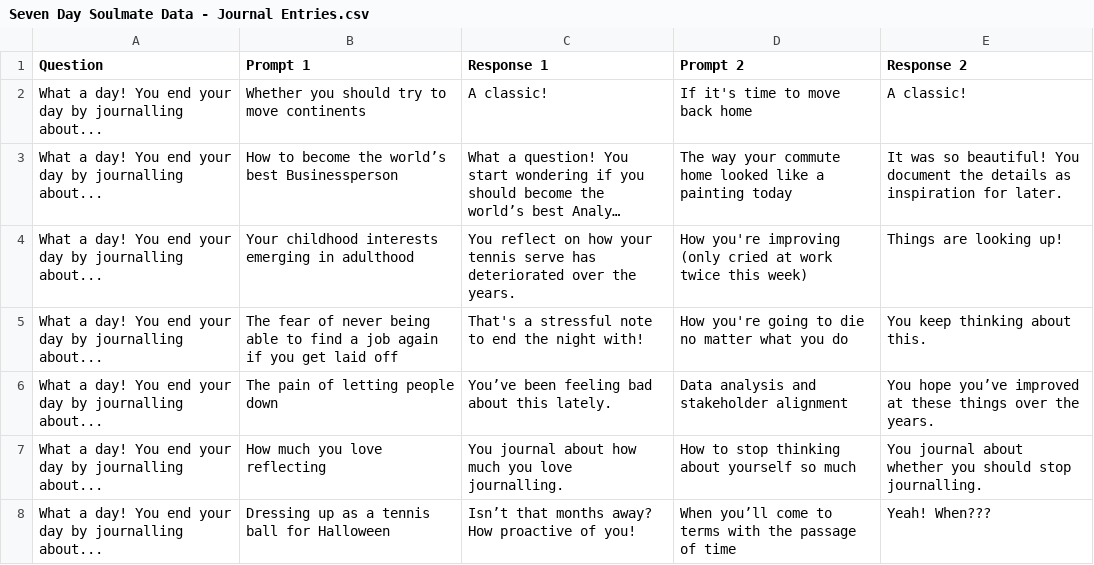
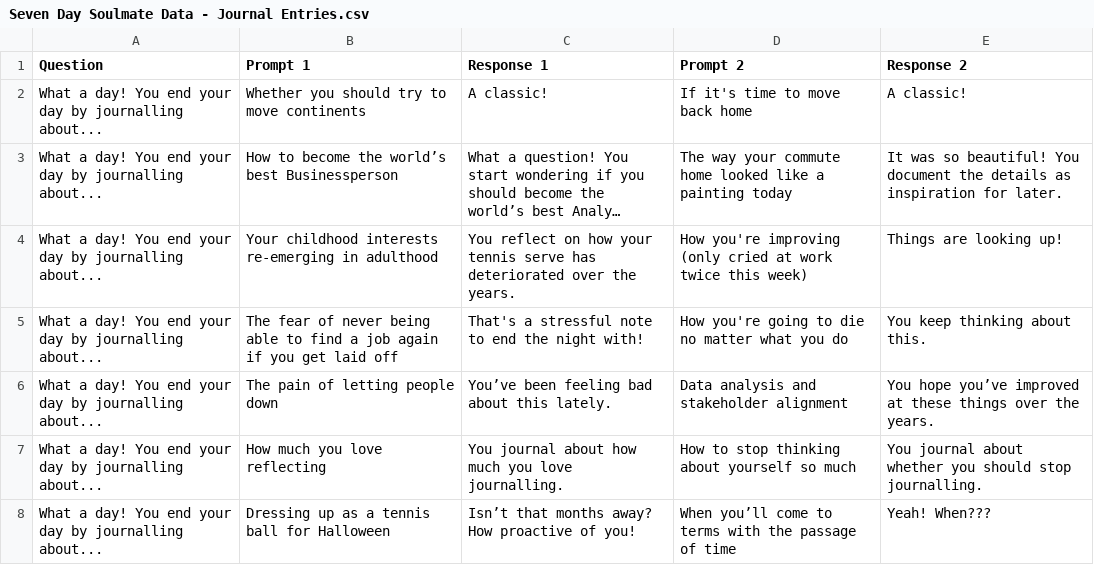
Before and after one commit to tiffanyq/seven-day-soulmate, a CSV file: csv/Seven Day Soulmate Data - Journal Entries.csv, drawn as a sheet; long unchanged cells end in …; the diff names each change by its address in the sheet, - before the commit and + after, or states it on an @@ line.

```diff
--- a/csv/Seven Day Soulmate Data - Journal Entries.csv
+++ b/csv/Seven Day Soulmate Data - Journal Entries.csv
-B4 (Prompt 1): …childhood interests emerging in adulthood
+B4 (Prompt 1): …childhood interests re-emerging in adulthood
```
Also changed, not shown: csv/Seven Day Soulmate Data - Random Events.csv.
